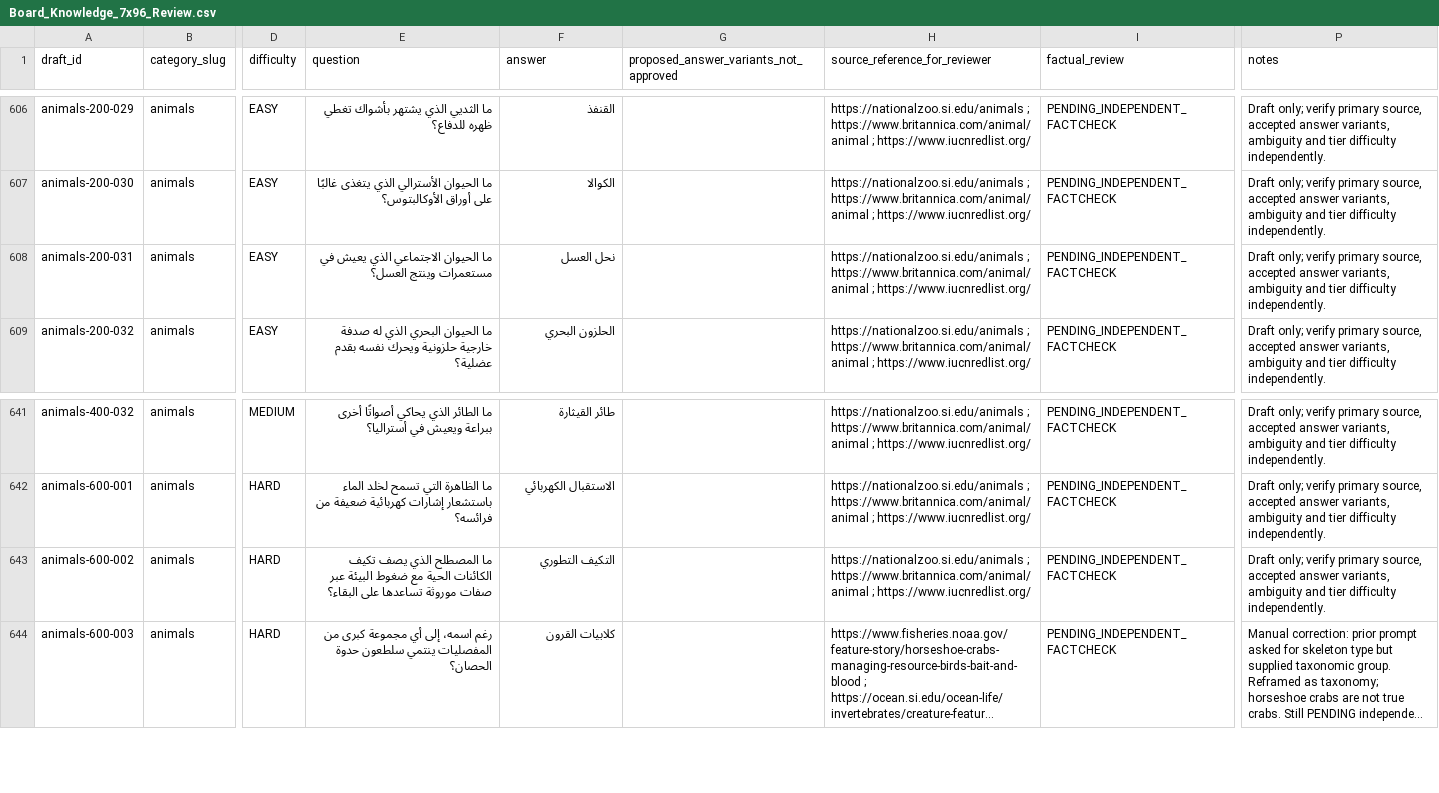
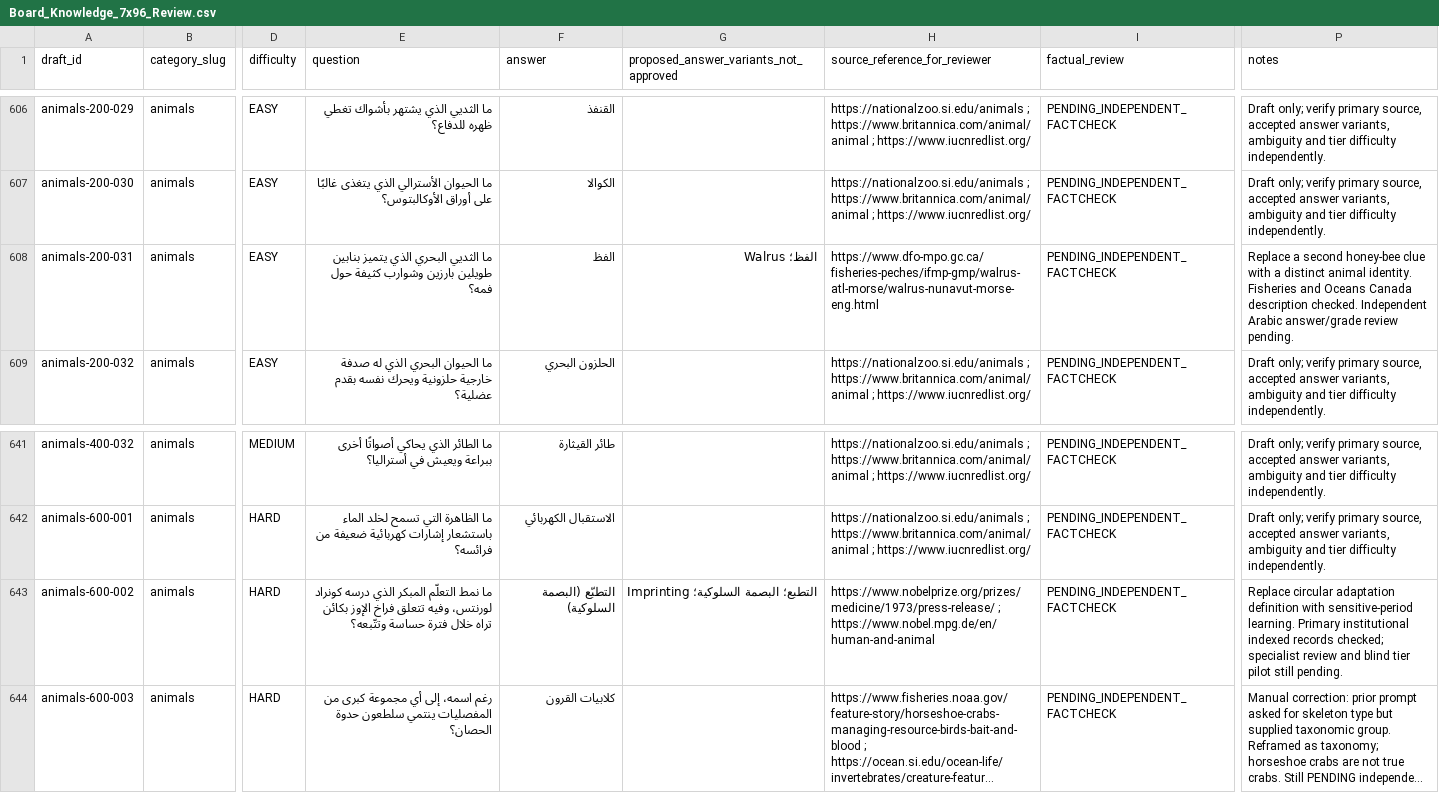
Before and after one commit to 7assan-0/quddam, a CSV file: qalba-platform/content-review/2026-10-18/Board_Knowledge_7x96_Review.csv, drawn as a sheet; only a part is shown, gaps mark what is left out; long unchanged cells end in …; the diff covers the shown part only; the diff names each change by its address in the sheet, - before the commit and + after, or states it on an @@ line.

Commit message:
Review Board content, add original rebus pilot and preserve strict security gate

```diff
--- a/qalba-platform/content-review/2026-10-18/Board_Knowledge_7x96_Review.csv
+++ b/qalba-platform/content-review/2026-10-18/Board_Knowledge_7x96_Review.csv
-E608 (question): ما الحيوان الاجتماعي الذي يعيش في مستعمرات وينتج العسل؟
+E608 (question): ما الثديي البحري الذي يتميز بنابين طويلين بارزين وشوارب كثيفة حول فمه؟
-F608 (answer): نحل العسل
+F608 (answer): الفظ
-G608: (empty)
+G608: الفظ؛ Walrus
-H608 (source_reference_for_reviewer): https://nationalzoo.si.edu/animals ; https://www.britannica.com/animal/animal ; https://www.iucnredlist.org/
+H608 (source_reference_for_reviewer): https://www.dfo-mpo.gc.ca/fisheries-peches/ifmp-gmp/walrus-atl-morse/walrus-nunavut-morse-eng.html
-P608 (notes): Draft only; verify primary source, accepted answer variants, ambiguity and tier difficulty independently.
+P608 (notes): Replace a second honey-bee clue with a distinct animal identity. Fisheries and Oceans Canada description checked. Independent Arabic answer/grade review pending.
-E643 (question): ما المصطلح الذي يصف تكيف الكائنات الحية مع ضغوط البيئة عبر صفات موروثة تساعدها على البقاء؟
+E643 (question): ما نمط التعلّم المبكر الذي درسه كونراد لورنتس، وفيه تتعلق فراخ الإوز بكائن تراه خلال فترة حساسة وتتّبعه؟
-F643 (answer): التكيف التطوري
+F643 (answer): التطبّع (البصمة السلوكية)
-G643: (empty)
+G643: التطبع؛ البصمة السلوكية؛ Imprinting
-H643 (source_reference_for_reviewer): https://nationalzoo.si.edu/animals ; https://www.britannica.com/animal/animal ; https://www.iucnredlist.org/
+H643 (source_reference_for_reviewer): https://www.nobelprize.org/prizes/medicine/1973/press-release/ ; https://www.nobel.mpg.de/en/human-and-animal
-P643 (notes): Draft only; verify primary source, accepted answer variants, ambiguity and tier difficulty independently.
+P643 (notes): Replace circular adaptation definition with sensitive-period learning. Primary institutional indexed records checked; specialist review and blind tier pilot still pending.
```
Also changed, not shown: 34 edited cells elsewhere in this file, qalba-platform/content-review/2026-10-18/Board_Geography_96_Review.csv, 57 other files.
